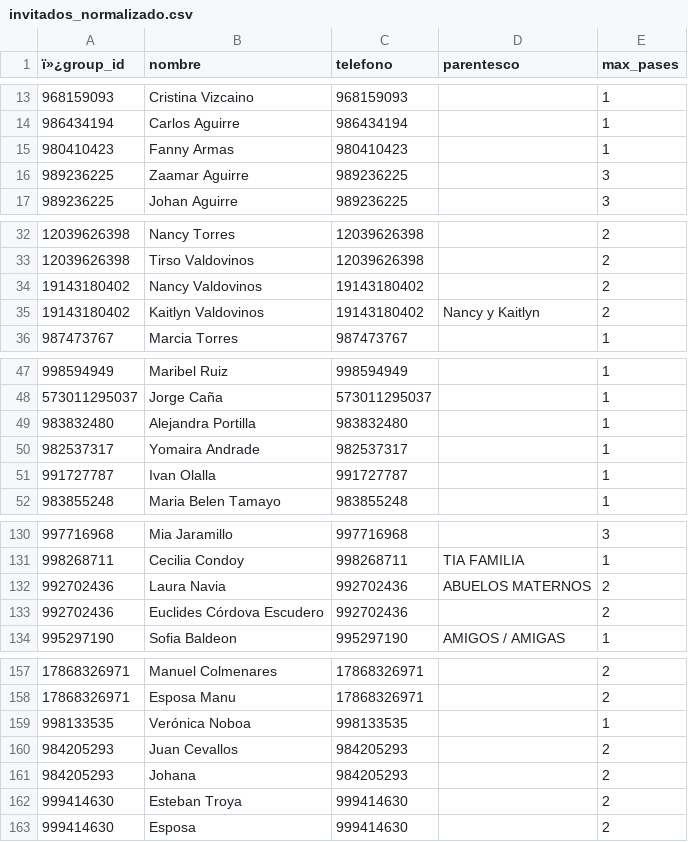
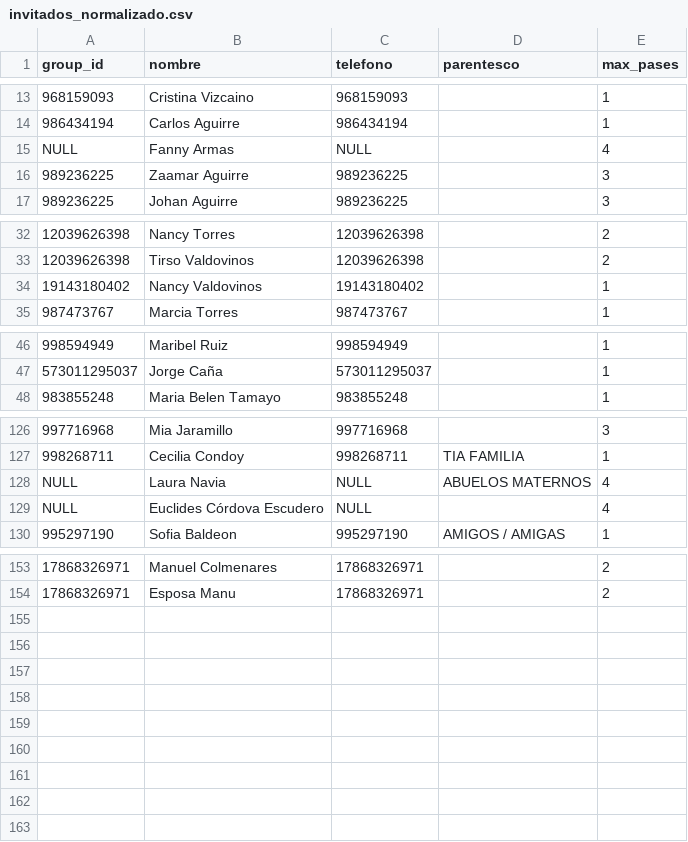
Before and after one commit to Ali-Mateo/Ali-Mateo.github.io, a CSV file: invitados_normalizado.csv, drawn as a sheet; only a part is shown, gaps mark what is left out; the diff covers the shown part only.

Commit message:
Update invitados_normalizado.csv

```diff
--- a/invitados_normalizado.csv
+++ b/invitados_normalizado.csv
@@ -1 +1 @@
-ï»¿group_id,nombre,telefono,parentesco,max_pases
+group_id,nombre,telefono,parentesco,max_pases
@@ -14,3 +14,3 @@
 986434194,Carlos Aguirre,986434194,,1
-980410423,Fanny Armas,980410423,,1
+NULL,Fanny Armas,NULL,,4
 989236225,Zaamar Aguirre,989236225,,3
@@ -33,4 +33,3 @@
 12039626398,Tirso Valdovinos,12039626398,,2
-19143180402,Nancy Valdovinos,19143180402,,2
-19143180402,Kaitlyn Valdovinos,19143180402,Nancy y Kaitlyn,2
+19143180402,Nancy Valdovinos,19143180402,,1
 987473767,Marcia Torres,987473767,,1
@@ -48,5 +47,2 @@
 573011295037,Jorge Caña,573011295037,,1
-983832480,Alejandra Portilla,983832480,,1
-982537317,Yomaira Andrade,982537317,,1
-991727787,Ivan Olalla,991727787,,1
 983855248,Maria Belen Tamayo,983855248,,1
@@ -131,4 +127,4 @@
 998268711,Cecilia Condoy,998268711,TIA FAMILIA ,1
-992702436,Laura Navia,992702436,ABUELOS MATERNOS,2
-992702436,Euclides Córdova Escudero,992702436,,2
+NULL,Laura Navia,NULL,ABUELOS MATERNOS,4
+NULL,Euclides Córdova Escudero,NULL,,4
 995297190,Sofia Baldeon,995297190,AMIGOS / AMIGAS,1
@@ -158,6 +154 @@
 17868326971,Esposa Manu,17868326971,,2
-998133535,Verónica Noboa,998133535,,1
-984205293,Juan Cevallos,984205293,,2
-984205293,Johana,984205293,,2
-999414630,Esteban Troya,999414630,,2
-999414630,Esposa,999414630,,2
```
Also changed, not shown: 6 edited cells elsewhere in this file.
